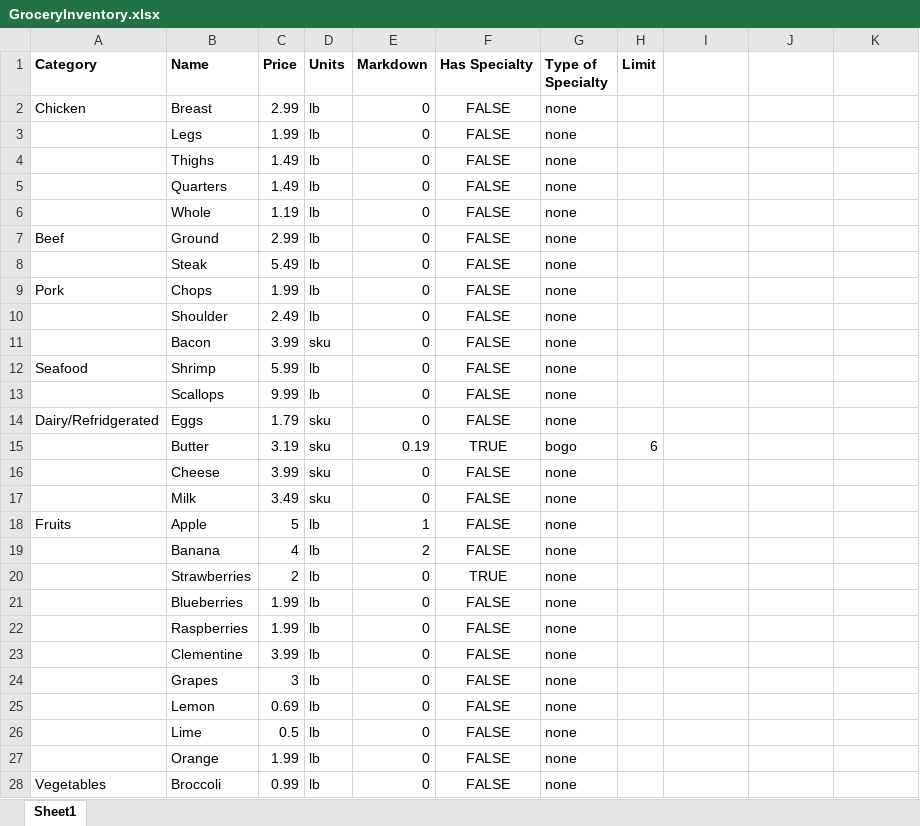
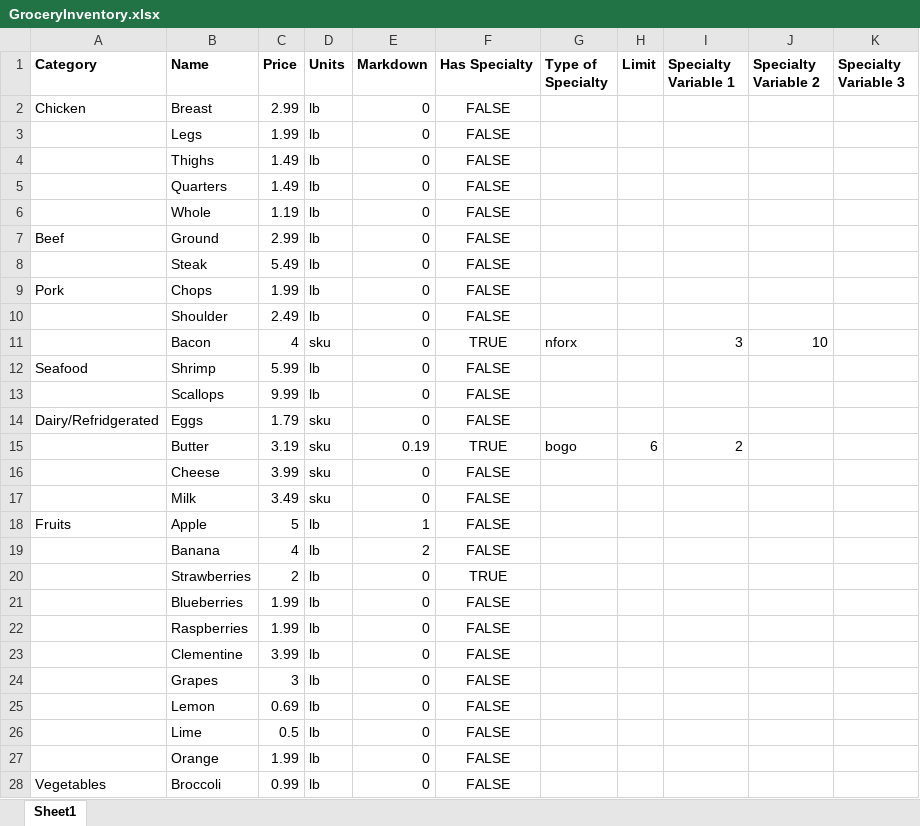
Before and after one commit to mogulders/theForgeCodeKataGrocery, an Excel workbook: GroceryExcel/GroceryInventory.xlsx, sheet Sheet1, drawn as a sheet; only a part is shown; values as stored, in another font and other column widths than the file's, no borders; the diff covers the shown part only; the diff names each change by its address in the sheet, - before the commit and + after, or states it on an @@ line.

```diff
--- a/GroceryExcel/GroceryInventory.xlsx (sheet Sheet1)
+++ b/GroceryExcel/GroceryInventory.xlsx (sheet Sheet1)
-I1: (empty)
+I1: Specialty Variable 1
-J1: (empty)
+J1: Specialty Variable 2
-K1: (empty)
+K1: Specialty Variable 3
-G2:G10 (Type of Specialty): none
+G2:G10 (Type of Specialty): (empty)
-C11 (Price): 3.99
+C11 (Price): 4
-F11 (Has Specialty): FALSE
+F11 (Has Specialty): TRUE
-G11 (Type of Specialty): none
+G11 (Type of Specialty): nforx
-I11 (Specialty Variable 1): (empty)
+I11 (Specialty Variable 1): 3
-J11 (Specialty Variable 2): (empty)
+J11 (Specialty Variable 2): 10
-G12:G14 (Type of Specialty): none
+G12:G14 (Type of Specialty): (empty)
-I15 (Specialty Variable 1): (empty)
+I15 (Specialty Variable 1): 2
-G16:G28 (Type of Specialty): none
+G16:G28 (Type of Specialty): (empty)
```
Also changed, not shown: 13 edited cells elsewhere in this sheet, 2 other files.
